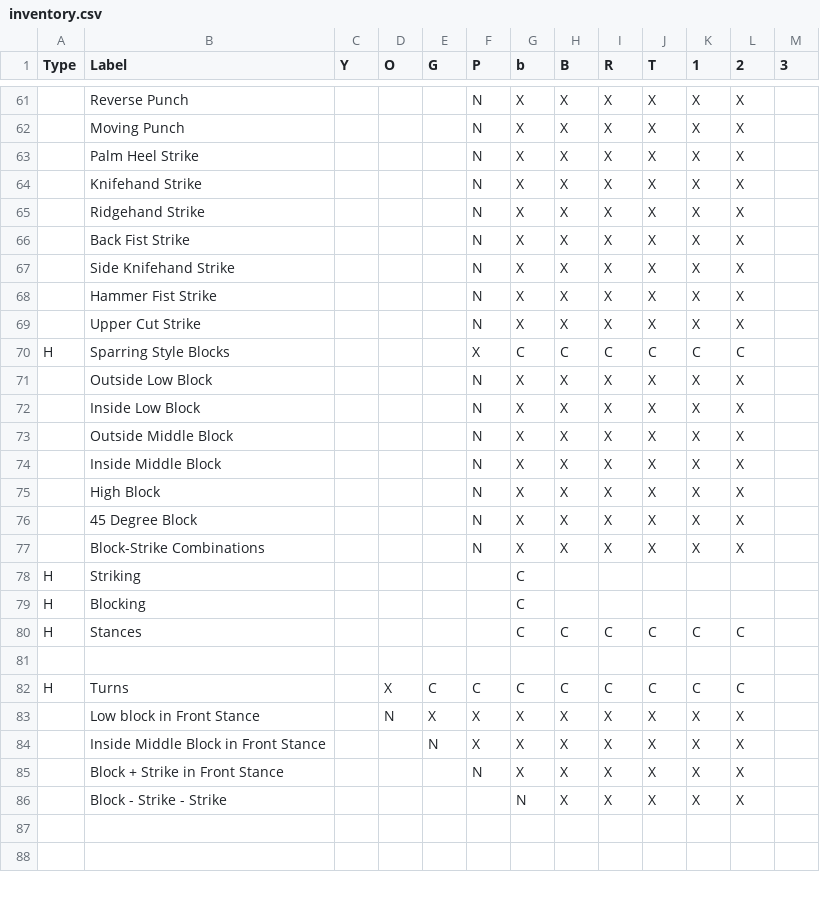
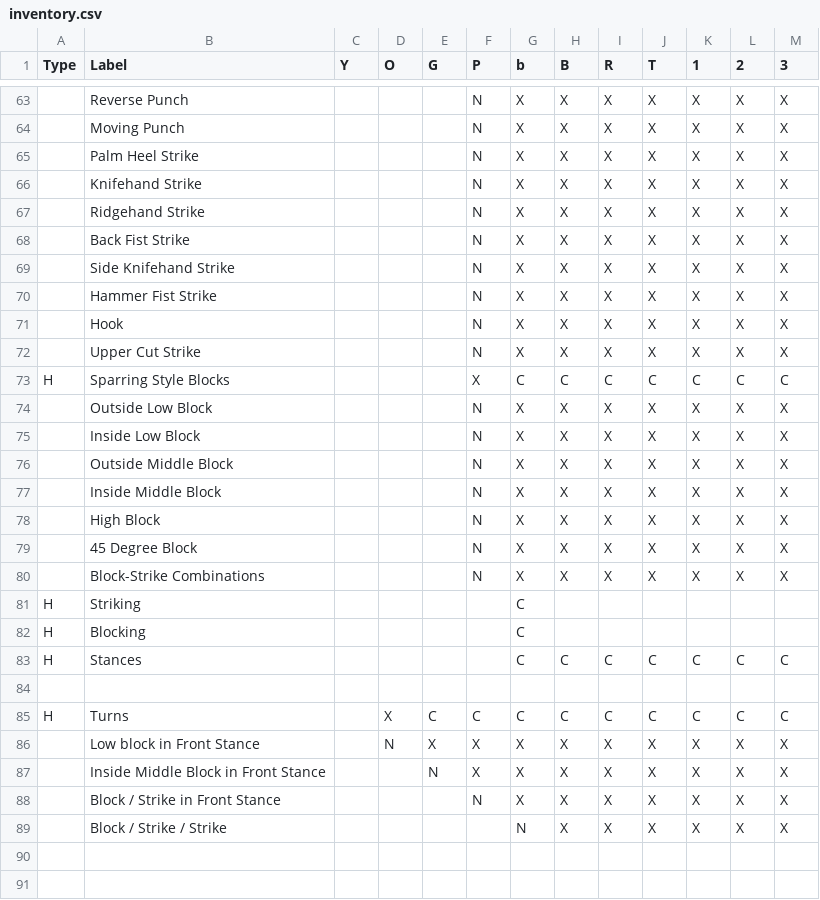
Before and after one commit to bdwheele/tkd_test_sheets, a CSV file: inventory.csv, drawn as a sheet; only a part is shown, gaps mark what is left out; addresses are those after the commit; the diff covers the shown part only; the diff names each change by its address in the sheet, - before the commit and + after, or states it on an @@ line.

```diff
--- a/inventory.csv
+++ b/inventory.csv
-M63:M70 (3): (empty)
+M63:M70 (3): X
+row 71:  | Hook |  |  |  | N | X | X | X | X | X | X | X
-M72 (3): (empty)
+M72 (3): X
-M73 (3): (empty)
+M73 (3): C
-M74:M80 (3): (empty)
+M74:M80 (3): X
-M83 (3): (empty)
+M83 (3): C
-M85 (3): (empty)
+M85 (3): C
-M86:M89 (3): (empty)
+M86:M89 (3): X
-B88 (Label): Block + Strike in Front Stance
+B88 (Label): Block / Strike in Front Stance
-B89 (Label): Block - Strike - Strike
+B89 (Label): Block / Strike / Strike
```
Also changed, not shown: 6 added rows, 4 removed rows and 111 edited cells elsewhere in this file, 37 other files.
